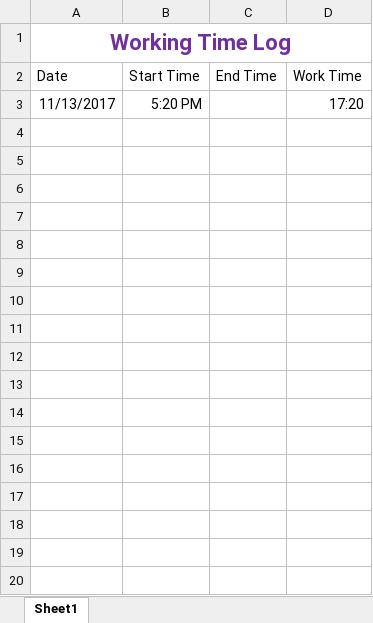
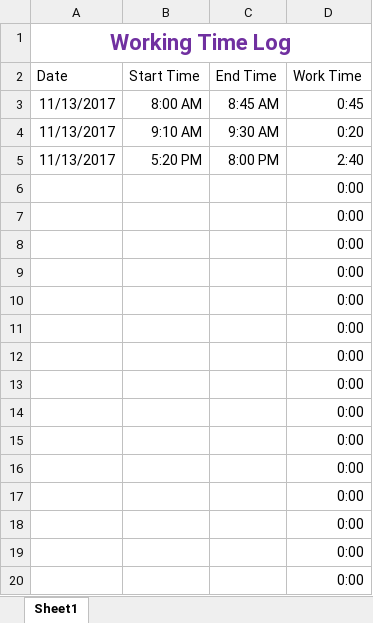
Before and after one commit to robinator8/improveats, an Excel workbook: log.xlsx, sheet Sheet1, drawn as a sheet; only a part is shown; values as stored, in another font and other column widths than the file's, no borders; table styles not drawn; addresses are those after the commit; the diff covers the shown part only; the diff names each change by its address in the sheet, - before the commit and + after, or states it on an @@ line.

Commit message:
Updated Log

```diff
--- a/log.xlsx (sheet Sheet1)
+++ b/log.xlsx (sheet Sheet1)
+row 3: 11/13/2017 | 8:00 AM | 8:45 AM | 0:45
+row 4: 11/13/2017 | 9:10 AM | 9:30 AM | 0:20
-C5 (End Time): (empty)
+C5 (End Time): 8:00 PM
-D5 (Work Time): 17:20
+D5 (Work Time): 2:40
+row 6:  |  |  | 0:00
+row 7:  |  |  | 0:00
+row 8:  |  |  | 0:00
+row 9:  |  |  | 0:00
+row 10:  |  |  | 0:00
+row 11:  |  |  | 0:00
+row 12:  |  |  | 0:00
+row 13:  |  |  | 0:00
+row 14:  |  |  | 0:00
+row 15:  |  |  | 0:00
+row 16:  |  |  | 0:00
+row 17:  |  |  | 0:00
+row 18:  |  |  | 0:00
+row 19:  |  |  | 0:00
+row 20:  |  |  | 0:00
```
Also changed, not shown: 16 added rows elsewhere in this sheet.
